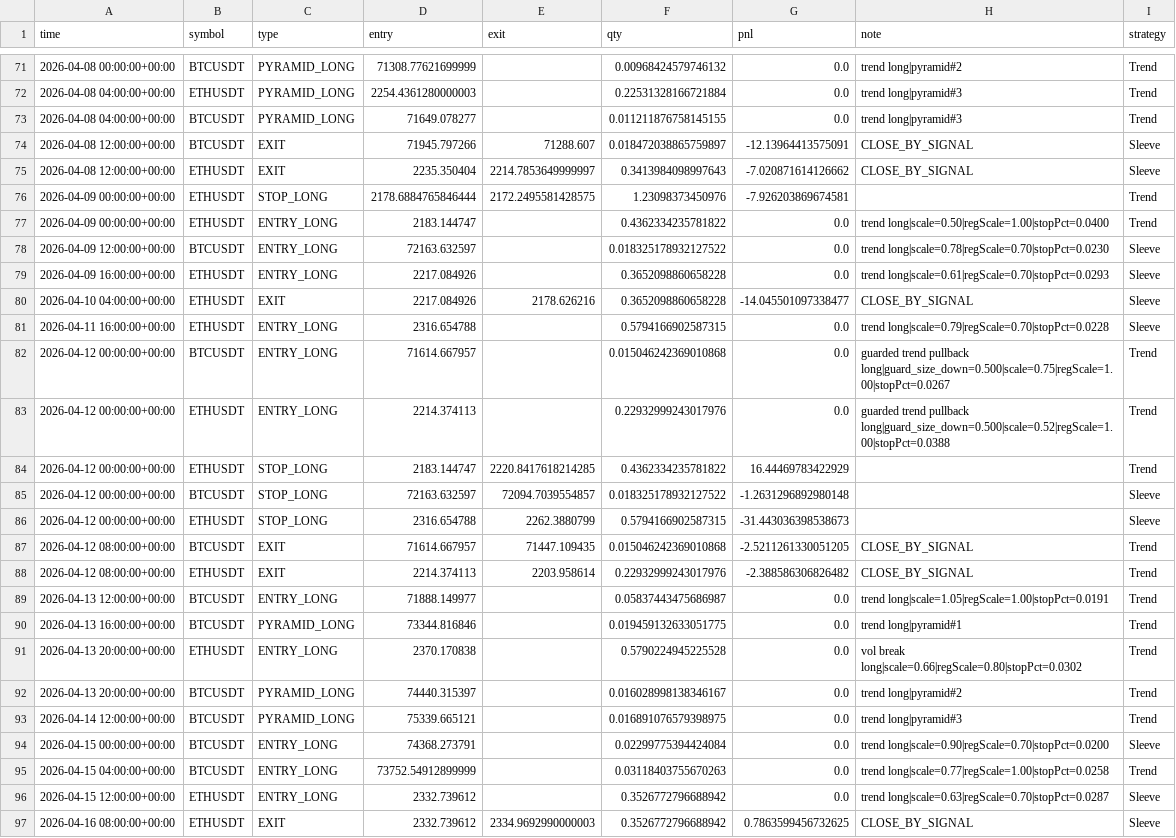
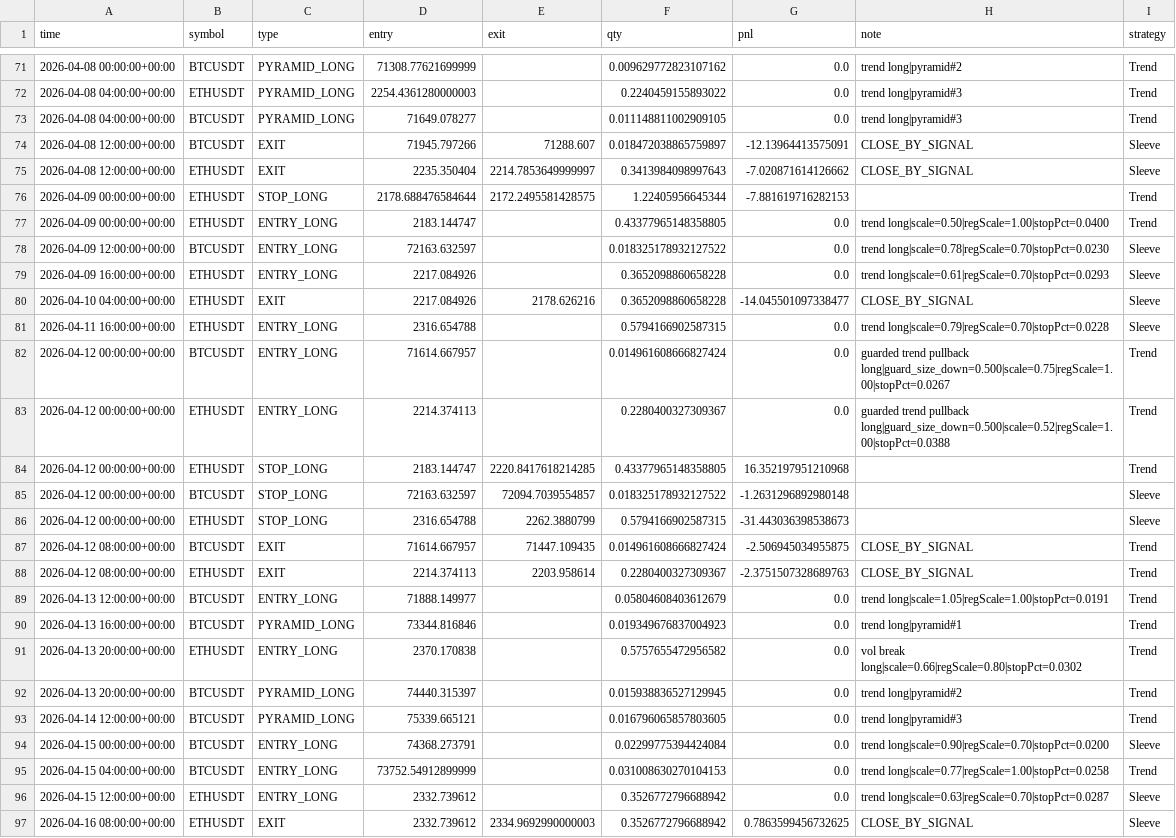
Before and after one commit to baeks0414/quant-4h-dual, a CSV file: results/paper_live_rt/trades.csv, drawn as a sheet; only a part is shown, gaps mark what is left out; the diff covers the shown part only.

```diff
--- a/results/paper_live_rt/trades.csv
+++ b/results/paper_live_rt/trades.csv
@@ -71,8 +71,8 @@ time,symbol,type,entry,exit,qty,pnl,note,strategy
-2026-04-08 00:00:00+00:00,BTCUSDT,PYRAMID_LONG,71308.77621699999,,0.00968424579746132,0.0,trend long|pyramid#2,Trend
-2026-04-08 04:00:00+00:00,ETHUSDT,PYRAMID_LONG,2254.4361280000003,,0.22531328166721884,0.0,trend long|pyramid#3,Trend
-2026-04-08 04:00:00+00:00,BTCUSDT,PYRAMID_LONG,71649.078277,,0.011211876758145155,0.0,trend long|pyramid#3,Trend
+2026-04-08 00:00:00+00:00,BTCUSDT,PYRAMID_LONG,71308.77621699999,,0.009629772823107162,0.0,trend long|pyramid#2,Trend
+2026-04-08 04:00:00+00:00,ETHUSDT,PYRAMID_LONG,2254.4361280000003,,0.2240459155893022,0.0,trend long|pyramid#3,Trend
+2026-04-08 04:00:00+00:00,BTCUSDT,PYRAMID_LONG,71649.078277,,0.011148811002909105,0.0,trend long|pyramid#3,Trend
 2026-04-08 12:00:00+00:00,BTCUSDT,EXIT,71945.797266,71288.607,0.018472038865759897,-12.13964413575091,CLOSE_BY_SIGNAL,Sleeve
 2026-04-08 12:00:00+00:00,ETHUSDT,EXIT,2235.350404,2214.7853649999997,0.3413984098997643,-7.020871614126662,CLOSE_BY_SIGNAL,Sleeve
-2026-04-09 00:00:00+00:00,ETHUSDT,STOP_LONG,2178.6884765846444,2172.2495581428575,1.23098373450976,-7.926203869674581,,Trend
-2026-04-09 00:00:00+00:00,ETHUSDT,ENTRY_LONG,2183.144747,,0.4362334235781822,0.0,trend long|scale=0.50|regScale=1.00|stopPct=0.0400,Trend
+2026-04-09 00:00:00+00:00,ETHUSDT,STOP_LONG,2178.688476584644,2172.2495581428575,1.22405956645344,-7.881619716282153,,Trend
+2026-04-09 00:00:00+00:00,ETHUSDT,ENTRY_LONG,2183.144747,,0.43377965148358805,0.0,trend long|scale=0.50|regScale=1.00|stopPct=0.0400,Trend
 2026-04-09 12:00:00+00:00,BTCUSDT,ENTRY_LONG,72163.632597,,0.018325178932127522,0.0,trend long|scale=0.78|regScale=0.70|stopPct=0.0230,Sleeve
@@ -81,16 +81,16 @@ time,symbol,type,entry,exit,qty,pnl,note,strategy
 2026-04-11 16:00:00+00:00,ETHUSDT,ENTRY_LONG,2316.654788,,0.5794166902587315,0.0,trend long|scale=0.79|regScale=0.70|stopPct=0.0228,Sleeve
-2026-04-12 00:00:00+00:00,BTCUSDT,ENTRY_LONG,71614.667957,,0.015046242369010868,0.0,guarded trend pullback long|guard_size_down=0.500|scale=0.75|regScale=1.00|stopPct=0.0267,Trend
-2026-04-12 00:00:00+00:00,ETHUSDT,ENTRY_LONG,2214.374113,,0.22932999243017976,0.0,guarded trend pullback long|guard_size_down=0.500|scale=0.52|regScale=1.00|stopPct=0.0388,Trend
-2026-04-12 00:00:00+00:00,ETHUSDT,STOP_LONG,2183.144747,2220.8417618214285,0.4362334235781822,16.44469783422929,,Trend
+2026-04-12 00:00:00+00:00,BTCUSDT,ENTRY_LONG,71614.667957,,0.014961608666827424,0.0,guarded trend pullback long|guard_size_down=0.500|scale=0.75|regScale=1.00|stopPct=0.0267,Trend
+2026-04-12 00:00:00+00:00,ETHUSDT,ENTRY_LONG,2214.374113,,0.2280400327309367,0.0,guarded trend pullback long|guard_size_down=0.500|scale=0.52|regScale=1.00|stopPct=0.0388,Trend
+2026-04-12 00:00:00+00:00,ETHUSDT,STOP_LONG,2183.144747,2220.8417618214285,0.43377965148358805,16.352197951210968,,Trend
 2026-04-12 00:00:00+00:00,BTCUSDT,STOP_LONG,72163.632597,72094.7039554857,0.018325178932127522,-1.2631296892980148,,Sleeve
 2026-04-12 00:00:00+00:00,ETHUSDT,STOP_LONG,2316.654788,2262.3880799,0.5794166902587315,-31.443036398538673,,Sleeve
-2026-04-12 08:00:00+00:00,BTCUSDT,EXIT,71614.667957,71447.109435,0.015046242369010868,-2.5211261330051205,CLOSE_BY_SIGNAL,Trend
-2026-04-12 08:00:00+00:00,ETHUSDT,EXIT,2214.374113,2203.958614,0.22932999243017976,-2.388586306826482,CLOSE_BY_SIGNAL,Trend
-2026-04-13 12:00:00+00:00,BTCUSDT,ENTRY_LONG,71888.149977,,0.05837443475686987,0.0,trend long|scale=1.05|regScale=1.00|stopPct=0.0191,Trend
-2026-04-13 16:00:00+00:00,BTCUSDT,PYRAMID_LONG,73344.816846,,0.019459132633051775,0.0,trend long|pyramid#1,Trend
-2026-04-13 20:00:00+00:00,ETHUSDT,ENTRY_LONG,2370.170838,,0.5790224945225528,0.0,vol break long|scale=0.66|regScale=0.80|stopPct=0.0302,Trend
-2026-04-13 20:00:00+00:00,BTCUSDT,PYRAMID_LONG,74440.315397,,0.016028998138346167,0.0,trend long|pyramid#2,Trend
-2026-04-14 12:00:00+00:00,BTCUSDT,PYRAMID_LONG,75339.665121,,0.016891076579398975,0.0,trend long|pyramid#3,Trend
+2026-04-12 08:00:00+00:00,BTCUSDT,EXIT,71614.667957,71447.109435,0.014961608666827424,-2.506945034955875,CLOSE_BY_SIGNAL,Trend
+2026-04-12 08:00:00+00:00,ETHUSDT,EXIT,2214.374113,2203.958614,0.2280400327309367,-2.3751507328689763,CLOSE_BY_SIGNAL,Trend
+2026-04-13 12:00:00+00:00,BTCUSDT,ENTRY_LONG,71888.149977,,0.05804608403612679,0.0,trend long|scale=1.05|regScale=1.00|stopPct=0.0191,Trend
+2026-04-13 16:00:00+00:00,BTCUSDT,PYRAMID_LONG,73344.816846,,0.019349676837004923,0.0,trend long|pyramid#1,Trend
+2026-04-13 20:00:00+00:00,ETHUSDT,ENTRY_LONG,2370.170838,,0.5757655472956582,0.0,vol break long|scale=0.66|regScale=0.80|stopPct=0.0302,Trend
+2026-04-13 20:00:00+00:00,BTCUSDT,PYRAMID_LONG,74440.315397,,0.015938836527129945,0.0,trend long|pyramid#2,Trend
+2026-04-14 12:00:00+00:00,BTCUSDT,PYRAMID_LONG,75339.665121,,0.016796065857803605,0.0,trend long|pyramid#3,Trend
 2026-04-15 00:00:00+00:00,BTCUSDT,ENTRY_LONG,74368.273791,,0.02299775394424084,0.0,trend long|scale=0.90|regScale=0.70|stopPct=0.0200,Sleeve
-2026-04-15 04:00:00+00:00,BTCUSDT,ENTRY_LONG,73752.54912899999,,0.03118403755670263,0.0,trend long|scale=0.77|regScale=1.00|stopPct=0.0258,Trend
+2026-04-15 04:00:00+00:00,BTCUSDT,ENTRY_LONG,73752.54912899999,,0.031008630270104153,0.0,trend long|scale=0.77|regScale=1.00|stopPct=0.0258,Trend
 2026-04-15 12:00:00+00:00,ETHUSDT,ENTRY_LONG,2332.739612,,0.3526772796688942,0.0,trend long|scale=0.63|regScale=0.70|stopPct=0.0287,Sleeve
```
Also changed, not shown: 2 added rows, 2 removed rows, 1 moved row and 91 edited cells elsewhere in this file, results/paper_live_rt/equity_curve.csv, results/paper_live_rt/run_log.csv, 1 other file.
